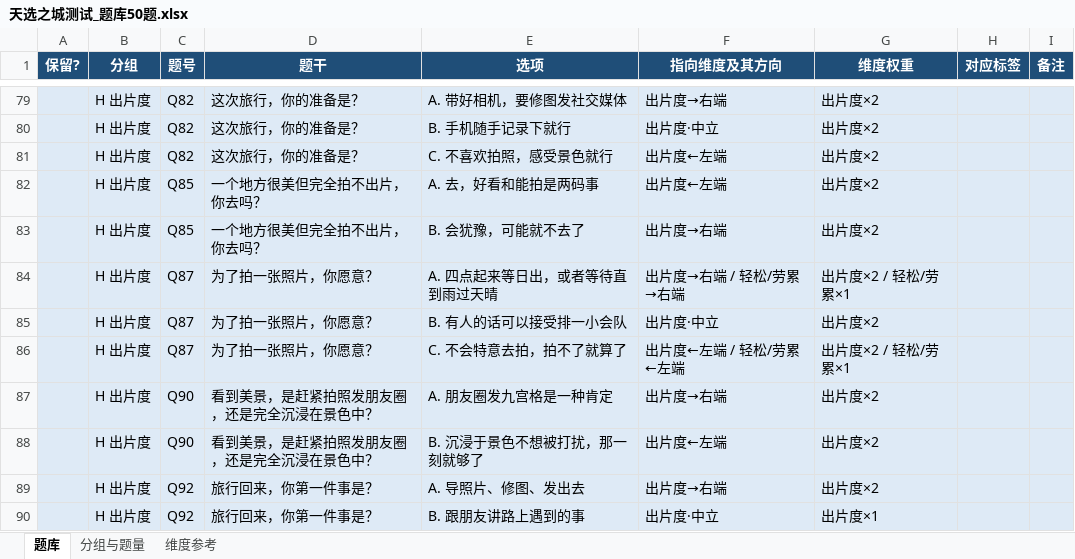
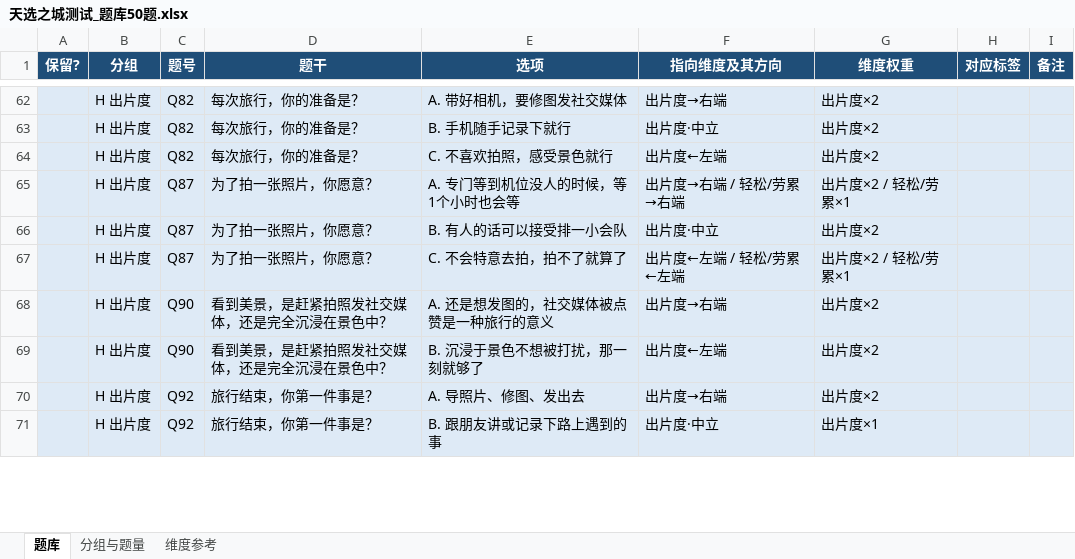
Before and after one commit to ka0j1ovo/where-to-go, an Excel workbook: 天选之城测试_题库50题.xlsx, sheet 题库, drawn as a sheet; only a part is shown, gaps mark what is left out; values as stored, in another font and other column widths than the file's, no borders; removed rows and columns are numbered as before the commit, all else as after; the diff covers the shown part only; the diff names each change by its address in the sheet, - before the commit and + after, or states it on an @@ line.

```diff
--- a/天选之城测试_题库50题.xlsx (sheet 题库)
+++ b/天选之城测试_题库50题.xlsx (sheet 题库)
-D62:D64 (题干): 这次旅行，你的准备是？
+D62:D64 (题干): 每次旅行，你的准备是？
-row 82:  | H 出片度 | Q85 | 一个地方很美但完全拍不出片，你去吗？ | A. 去，好看和能拍是两码事 | 出片度←左端 | 出片度×2
-row 83:  | H 出片度 | Q85 | 一个地方很美但完全拍不出片，你去吗？ | B. 会犹豫，可能就不去了 | 出片度→右端 | 出片度×2
-E65 (选项): A. 四点起来等日出，或者等待直到雨过天晴
+E65 (选项): A. 专门等到机位没人的时候，等1个小时也会等
-D68:D69 (题干): 看到美景，是赶紧拍照发朋友圈，还是完全沉浸在景色中？
+D68:D69 (题干): 看到美景，是赶紧拍照发社交媒体，还是完全沉浸在景色中？
-E68 (选项): A. 朋友圈发九宫格是一种肯定
+E68 (选项): A. 还是想发图的，社交媒体被点赞是一种旅行的意义
-D70:D71 (题干): 旅行回来，你第一件事是？
+D70:D71 (题干): 旅行结束，你第一件事是？
-E71 (选项): B. 跟朋友讲路上遇到的事
+E71 (选项): B. 跟朋友讲或记录下路上遇到的事
```
Also changed, not shown: 1 added row, 27 removed rows and 64 edited cells elsewhere in this sheet, sheet 分组与题量, 14 other files.
